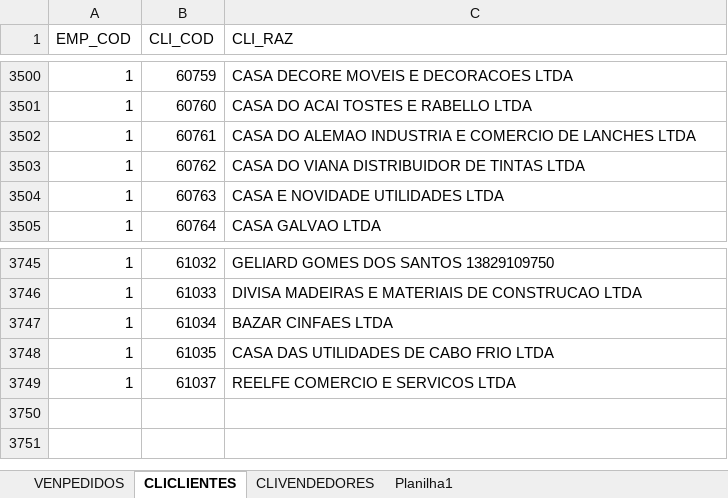
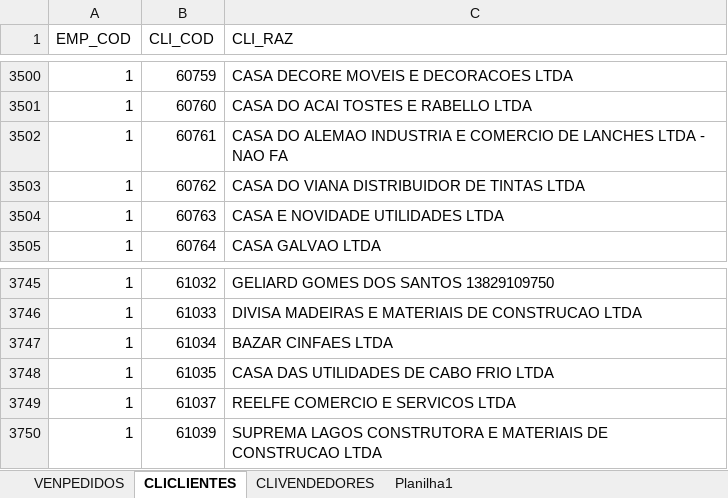
Before and after one commit to jgu1lherme/crmalternativa_metas, an Excel workbook: resources/VENDAS.xlsx, sheet CLICLIENTES, drawn as a sheet; only a part is shown, gaps mark what is left out; values as stored, in another font and other column widths than the file's, no borders; table styles not drawn; the diff names each change by its address in the sheet, - before the commit and + after, or states it on an @@ line.

```diff
--- a/resources/VENDAS.xlsx (sheet CLICLIENTES)
+++ b/resources/VENDAS.xlsx (sheet CLICLIENTES)
-C3502 (CLI_RAZ): …LANCHES LTDA
+C3502 (CLI_RAZ): …LANCHES LTDA - NAO FA
+row 3750: 1 | 61039 | SUPREMA LAGOS CONSTRUTORA E MATERIAIS DE CONSTRUCAO LTDA
```
Also changed, not shown: sheet VENPEDIDOS.
